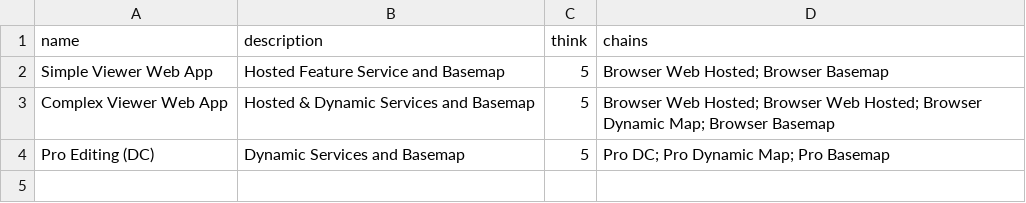
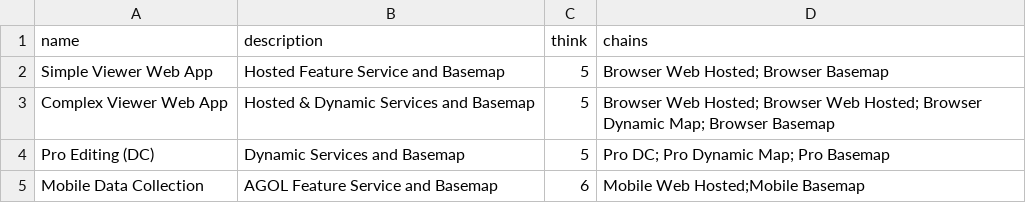
Before and after one commit to sbiickert/pygissim, a CSV file: src/pygissim/data/workflows.csv, drawn as a sheet.

```diff
--- a/src/pygissim/data/workflows.csv
+++ b/src/pygissim/data/workflows.csv
@@ -4 +4,2 @@ Complex Viewer Web App,Hosted & Dynamic Services and Basemap,5,Browser Web Hoste
 Pro Editing (DC), Dynamic Services and Basemap,5,Pro DC; Pro Dynamic Map; Pro Basemap
+Mobile Data Collection,AGOL Feature Service and Basemap,6,Mobile Web Hosted;Mobile Basemap
```
Also changed, not shown: 6 other files.
